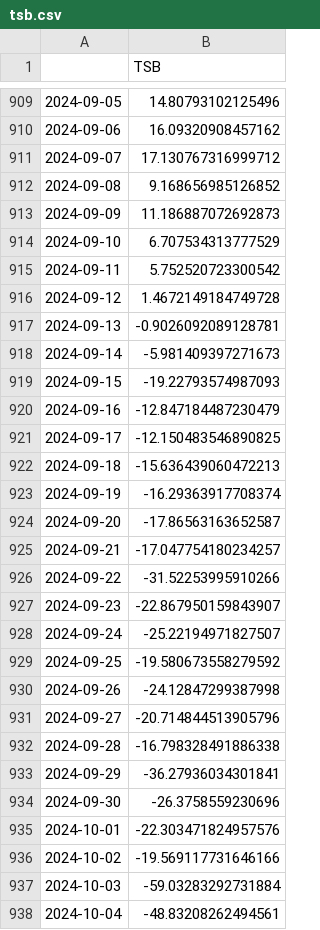
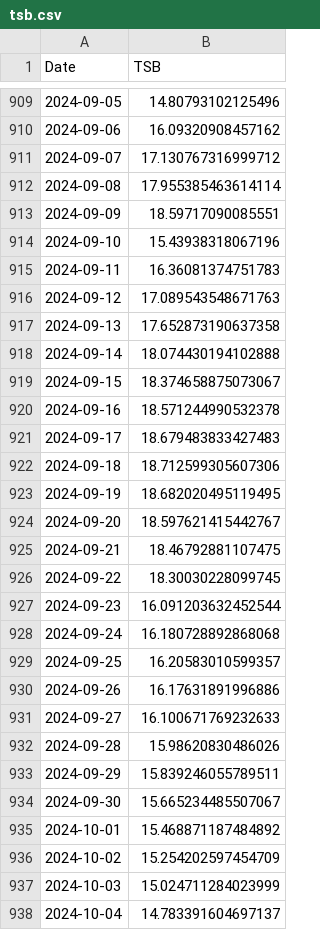
Before and after one commit to juanpabloangarita/Perform_AI, a CSV file: data/processed/csv/tsb.csv, drawn as a sheet; only a part is shown, gaps mark what is left out; the diff covers the shown part only.

Commit message:
working dashboard with dates

```diff
--- a/data/processed/csv/tsb.csv
+++ b/data/processed/csv/tsb.csv
@@ -1 +1 @@
-,TSB
+Date,TSB
@@ -911,28 +911,28 @@
 2024-09-07,17.130767316999712
-2024-09-08,9.168656985126852
-2024-09-09,11.186887072692873
-2024-09-10,6.707534313777529
-2024-09-11,5.752520723300542
-2024-09-12,1.4672149184749728
-2024-09-13,-0.9026092089128781
-2024-09-14,-5.981409397271673
-2024-09-15,-19.22793574987093
-2024-09-16,-12.847184487230479
-2024-09-17,-12.150483546890825
-2024-09-18,-15.636439060472213
-2024-09-19,-16.29363917708374
-2024-09-20,-17.86563163652587
-2024-09-21,-17.047754180234257
-2024-09-22,-31.52253995910266
-2024-09-23,-22.867950159843907
-2024-09-24,-25.22194971827507
-2024-09-25,-19.580673558279592
-2024-09-26,-24.12847299387998
-2024-09-27,-20.714844513905796
-2024-09-28,-16.798328491886338
-2024-09-29,-36.27936034301841
-2024-09-30,-26.3758559230696
-2024-10-01,-22.303471824957576
-2024-10-02,-19.569117731646166
-2024-10-03,-59.03283292731884
-2024-10-04,-48.83208262494561
+2024-09-08,17.955385463614114
+2024-09-09,18.59717090085551
+2024-09-10,15.43938318067196
+2024-09-11,16.36081374751783
+2024-09-12,17.089543548671763
+2024-09-13,17.652873190637358
+2024-09-14,18.074430194102888
+2024-09-15,18.374658875073067
+2024-09-16,18.571244990532378
+2024-09-17,18.679483833427483
+2024-09-18,18.712599305607306
+2024-09-19,18.682020495119495
+2024-09-20,18.597621415442767
+2024-09-21,18.46792881107475
+2024-09-22,18.30030228099745
+2024-09-23,16.091203632452544
+2024-09-24,16.180728892868068
+2024-09-25,16.20583010599357
+2024-09-26,16.17631891996886
+2024-09-27,16.100671769232633
+2024-09-28,15.98620830486026
+2024-09-29,15.839246055789511
+2024-09-30,15.665234485507067
+2024-10-01,15.468871187484892
+2024-10-02,15.254202597454709
+2024-10-03,15.024711284023999
+2024-10-04,14.783391604697137
```
Also changed, not shown: 49 added rows and 51 edited cells elsewhere in this file, data/processed/csv/atl.csv, data/processed/csv/ctl.csv, 5 other files.
